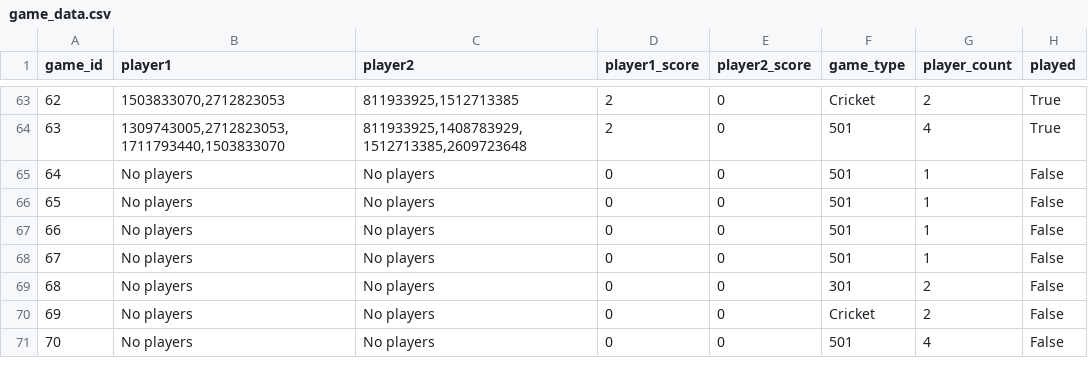
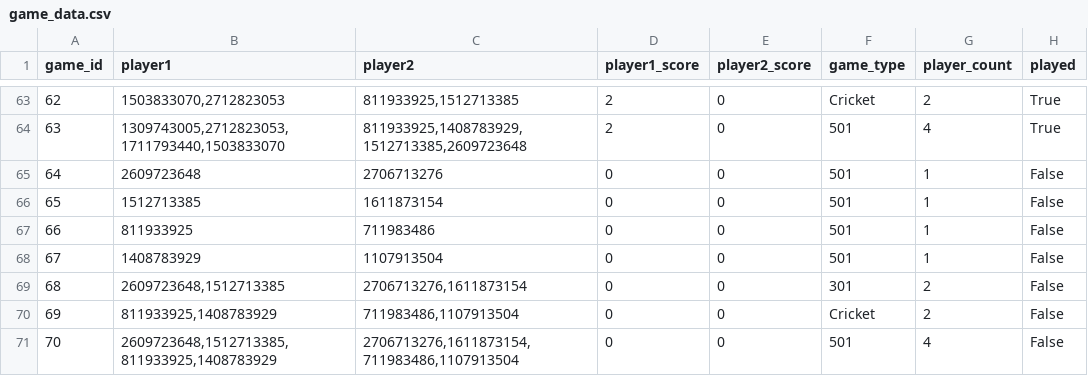
Before and after one commit to JonAtliG/VNL1-H-pur_36, a CSV file: data/files/game_data.csv, drawn as a sheet; only a part is shown, gaps mark what is left out.

Commit message:
set players for upcoming match virkar omg!!

```diff
--- a/data/files/game_data.csv
+++ b/data/files/game_data.csv
@@ -64,8 +64,8 @@ game_id;player1;player2;player1_score;player2_score;game_type;player_count;playe
 63;1309743005,2712823053,1711793440,1503833070;811933925,1408783929,1512713385,2609723648;2;0;501;4;True
-64;No players;No players;0;0;501;1;False
-65;No players;No players;0;0;501;1;False
-66;No players;No players;0;0;501;1;False
-67;No players;No players;0;0;501;1;False
-68;No players;No players;0;0;301;2;False
-69;No players;No players;0;0;Cricket;2;False
-70;No players;No players;0;0;501;4;False
+64;2609723648;2706713276;0;0;501;1;False
+65;1512713385;1611873154;0;0;501;1;False
+66;811933925;711983486;0;0;501;1;False
+67;1408783929;1107913504;0;0;501;1;False
+68;2609723648,1512713385;2706713276,1611873154;0;0;301;2;False
+69;811933925,1408783929;711983486,1107913504;0;0;Cricket;2;False
+70;2609723648,1512713385,811933925,1408783929;2706713276,1611873154,711983486,1107913504;0;0;501;4;False
```
Also changed, not shown: data/files/match_data.csv, 1 other file.
